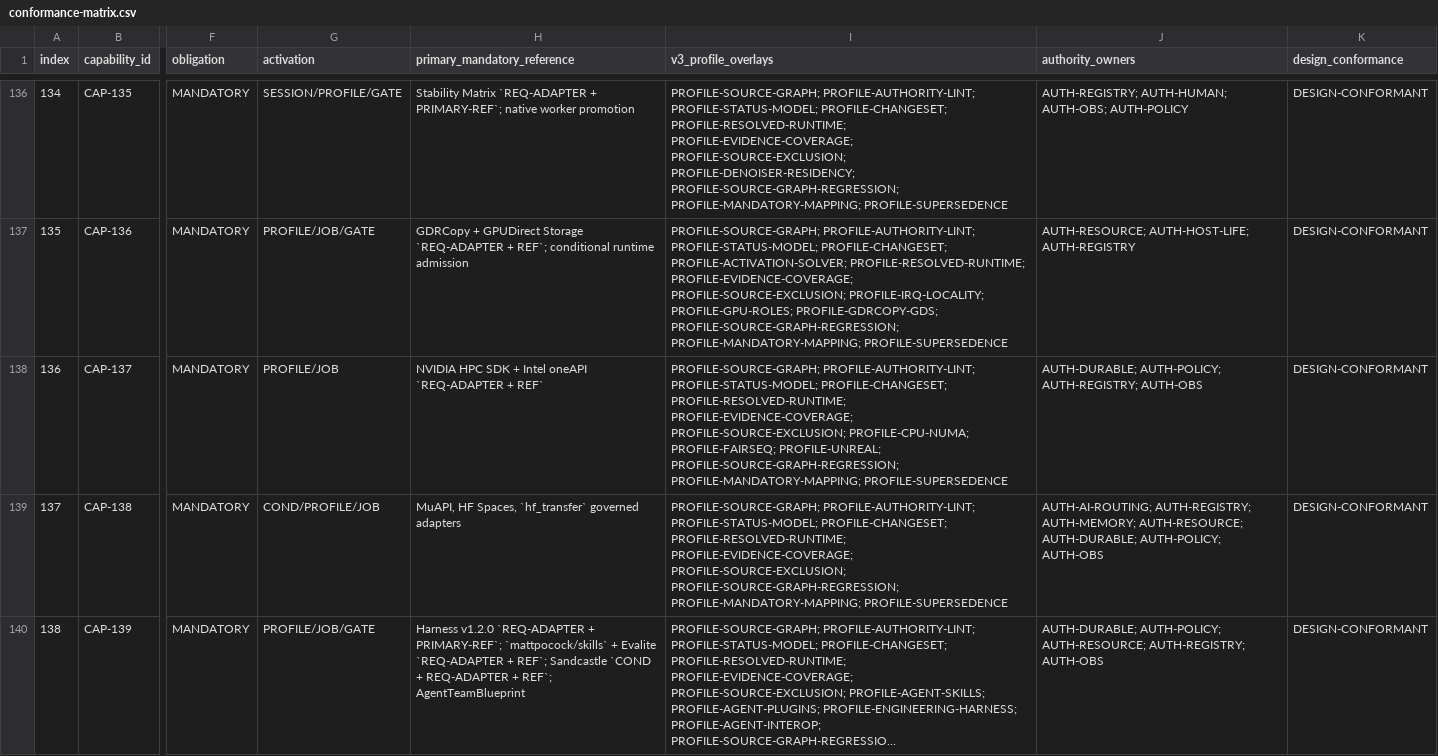
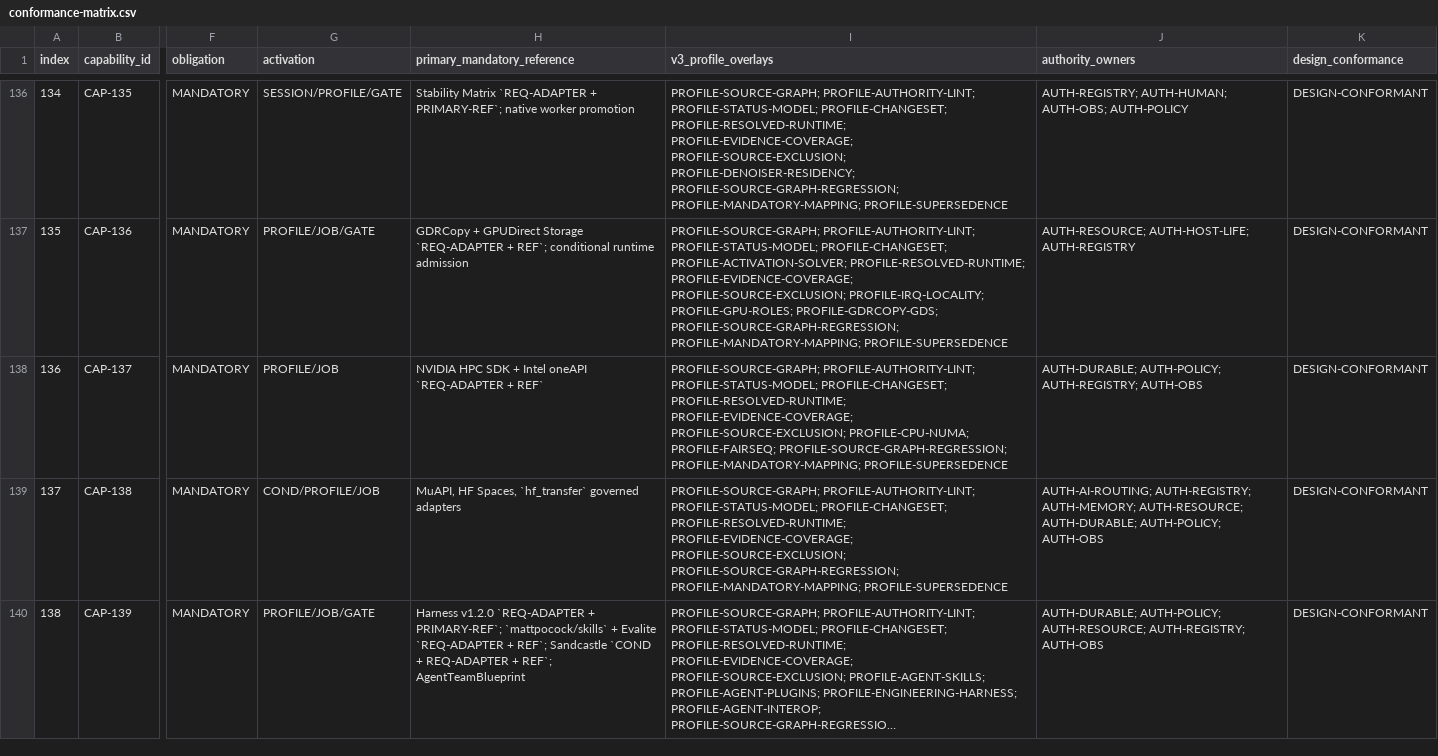
Before and after one commit to ubuntuokos/Final-Architecture-v3.0, a CSV file: canonical/conformance-matrix.csv, drawn as a sheet; only a part is shown, gaps mark what is left out; long unchanged cells end in …; the diff covers the shown part only; the diff names each change by its address in the sheet, - before the commit and + after, or states it on an @@ line.

Commit message:
FA3: remove all Unreal bindings from conformance matrix

```diff
--- a/canonical/conformance-matrix.csv
+++ b/canonical/conformance-matrix.csv
-I138 (v3_profile_overlays): …PROFILE-CPU-NUMA; PROFILE-FAIRSEQ; PROFILE-UNREAL; PROFILE-SOURCE-GRAPH-REGRESSION; PROFILE-MANDATORY-MAPPING;…
+I138 (v3_profile_overlays): …PROFILE-CPU-NUMA; PROFILE-FAIRSEQ; PROFILE-SOURCE-GRAPH-REGRESSION; PROFILE-MANDATORY-MAPPING;…
```
Also changed, not shown: 14 edited cells elsewhere in this file.
